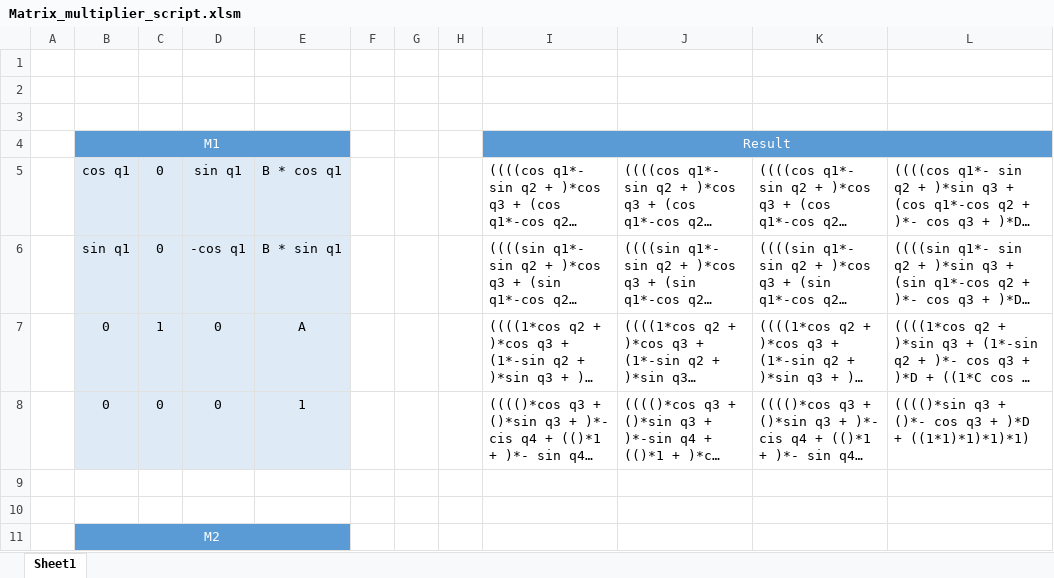
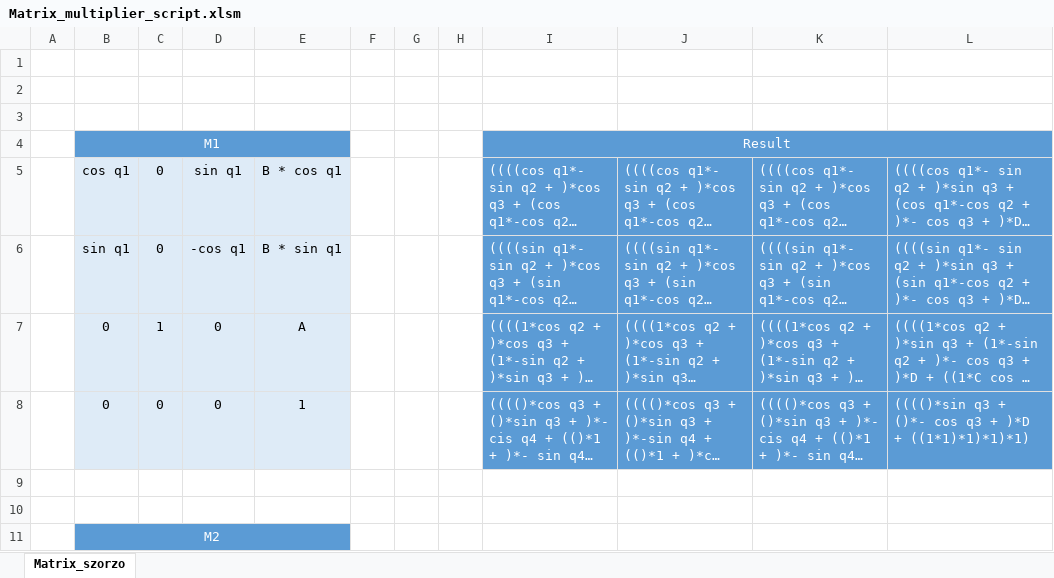
Before and after one commit to tafulop/MatrixMultiplierScript, an Excel workbook: Matrix_multiplier_script.xlsm, sheet Matrix_szorzo, drawn as a sheet; only a part is shown; long unchanged cells end in …; values as stored, in another font and other column widths than the file's, no borders; the diff names each change by its address in the sheet, - before the commit and + after, or states it on an @@ line.

Commit message:
Macro could be called from GUI.

```diff
--- a/Matrix_multiplier_script.xlsm (sheet Matrix_szorzo)
+++ b/Matrix_multiplier_script.xlsm (sheet Matrix_szorzo)
-sheet tab: Sheet1
+sheet tab: Matrix_szorzo
@@ I5:L8 fill: none → #5B9BD5, text colour: black → #FFFFFF @@
```
